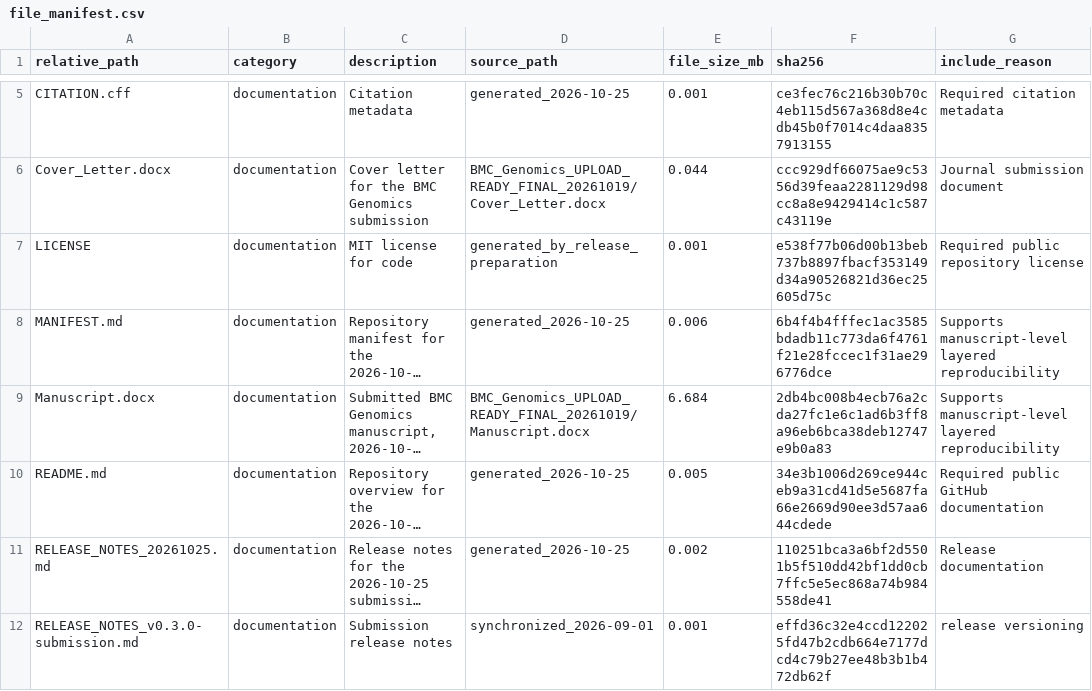
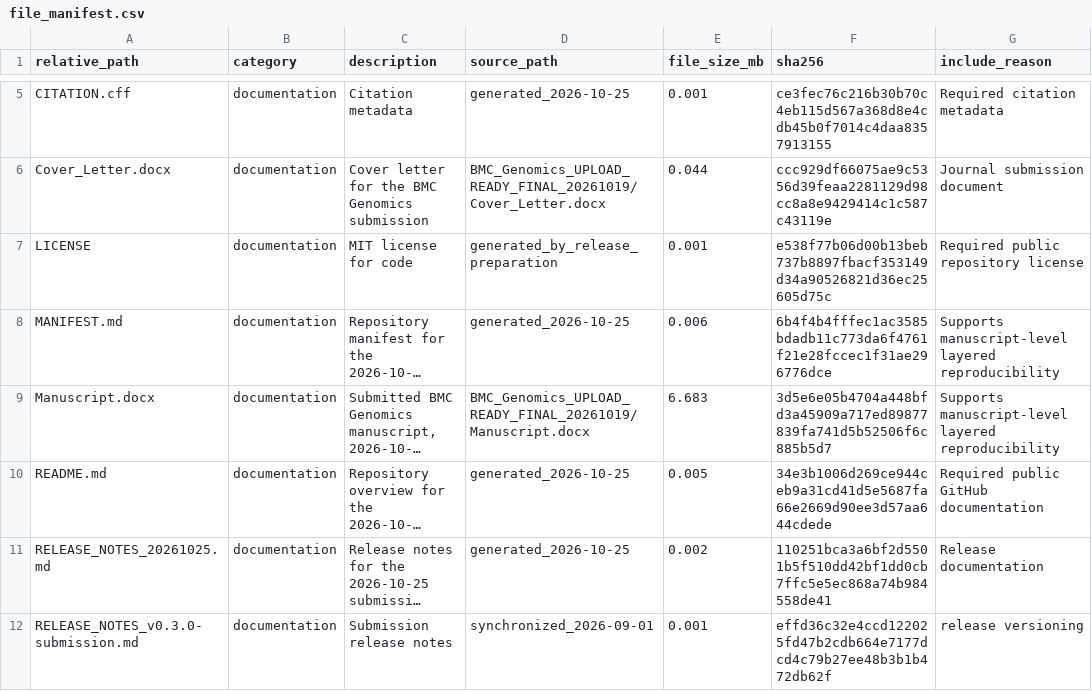
Before and after one commit to vermouth-SVG/fcdii-astrocyte-regulon-perturbation, a CSV file: file_manifest.csv, drawn as a sheet; only a part is shown, gaps mark what is left out; long unchanged cells end in …; the diff names each change by its address in the sheet, - before the commit and + after, or states it on an @@ line.

Commit message:
Align the college affiliations with the PubMed-indexed names
- Affiliation 2 -> Wenzhou Medical University Renji College, Wenzhou, Zhejiang, China
- Affiliation 6 -> The First School of Medicine, Wenzhou Medical University, Wenzhou, Zhejiang, China
- Manifest checksums refreshed

```diff
--- a/file_manifest.csv
+++ b/file_manifest.csv
-E9 (file_size_mb): 6.684
+E9 (file_size_mb): 6.683
-F9 (sha256): 2db4bc008b4ecb76a2cda27fc1e6c1ad6b3ff8a96eb6bca38deb12747e9b0a83
+F9 (sha256): 3d5e6e05b4704a448bfd3a45909a717ed89877839fa741d5b52506f6c885b5d7
```
Also changed, not shown: 2 other files.
